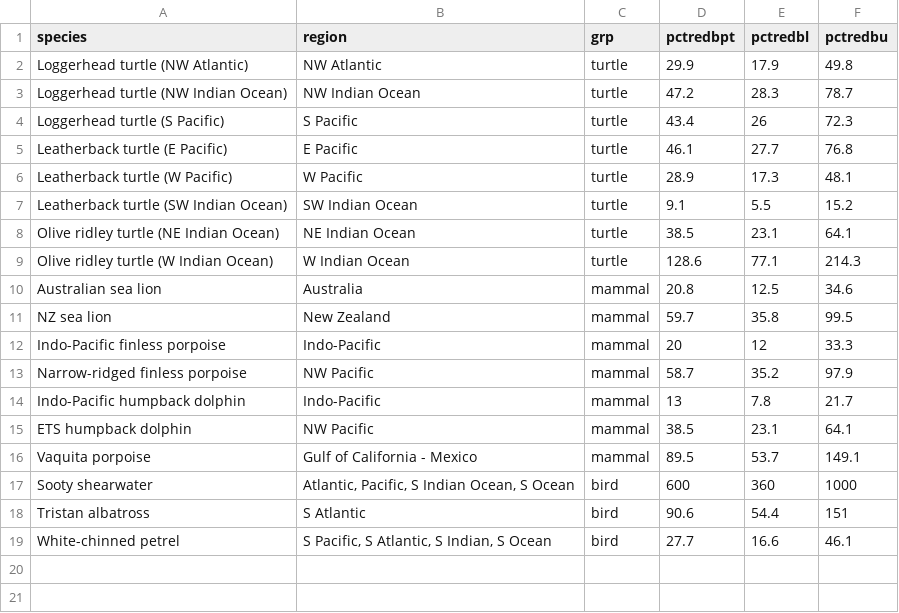
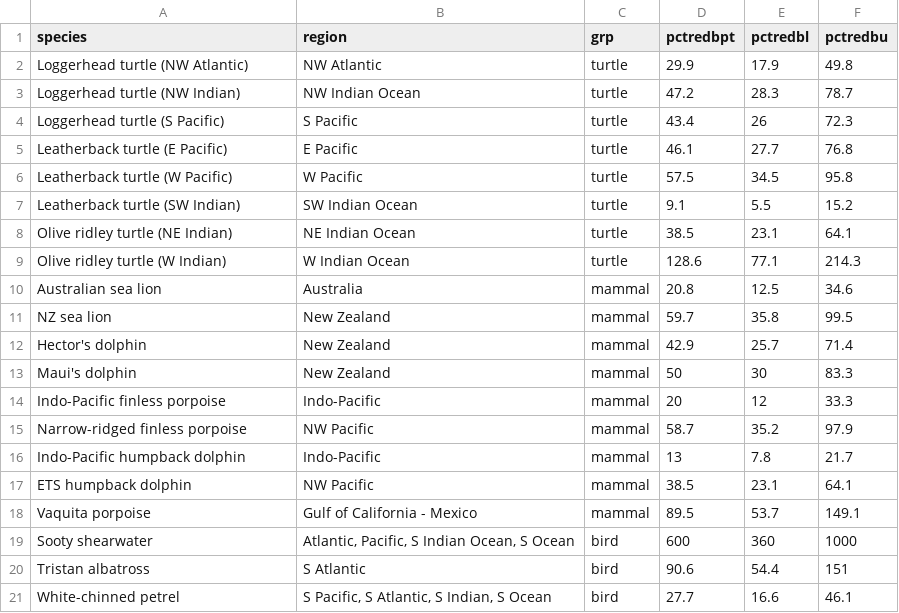
Before and after one commit to grantmcdermott/bycatch, a CSV file: Data/bycatch_species.csv, drawn as a sheet.

```diff
--- a/Data/bycatch_species.csv
+++ b/Data/bycatch_species.csv
@@ -2,11 +2,13 @@ species,region,grp,pctredbpt,pctredbl,pctredbu
 Loggerhead turtle (NW Atlantic),NW Atlantic,turtle,29.9,17.9,49.8
-Loggerhead turtle (NW Indian Ocean),NW Indian Ocean,turtle,47.2,28.3,78.7
+Loggerhead turtle (NW Indian),NW Indian Ocean,turtle,47.2,28.3,78.7
 Loggerhead turtle (S Pacific),S Pacific,turtle,43.4,26,72.3
 Leatherback turtle (E Pacific),E Pacific,turtle,46.1,27.7,76.8
-Leatherback turtle (W Pacific),W Pacific,turtle,28.9,17.3,48.1
-Leatherback turtle (SW Indian Ocean),SW Indian Ocean,turtle,9.1,5.5,15.2
-Olive ridley turtle (NE Indian Ocean),NE Indian Ocean,turtle,38.5,23.1,64.1
-Olive ridley turtle (W Indian Ocean),W Indian Ocean,turtle,128.6,77.1,214.3
+Leatherback turtle (W Pacific),W Pacific,turtle,57.5,34.5,95.8
+Leatherback turtle (SW Indian),SW Indian Ocean,turtle,9.1,5.5,15.2
+Olive ridley turtle (NE Indian),NE Indian Ocean,turtle,38.5,23.1,64.1
+Olive ridley turtle (W Indian),W Indian Ocean,turtle,128.6,77.1,214.3
 Australian sea lion,Australia,mammal,20.8,12.5,34.6
 NZ sea lion,New Zealand,mammal,59.7,35.8,99.5
+Hector's dolphin,New Zealand,mammal,42.9,25.7,71.4
+Maui's dolphin,New Zealand,mammal,50,30,83.3
 Indo-Pacific finless porpoise,Indo-Pacific,mammal,20,12,33.3
```
Also changed, not shown: Data/target_species.csv, 21 other files.
